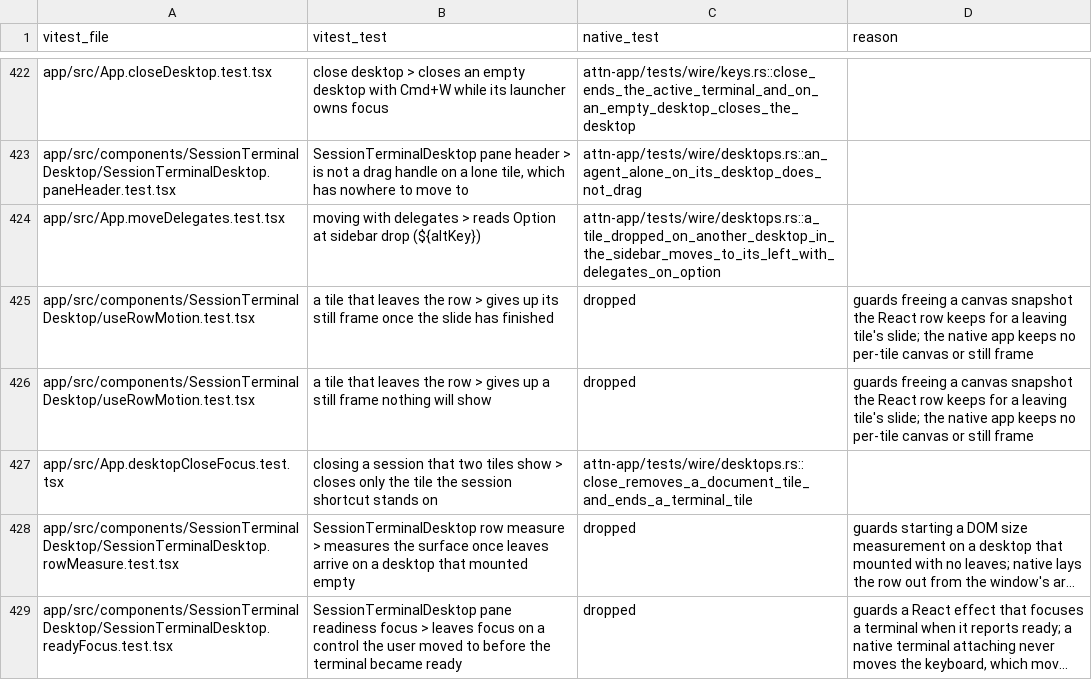
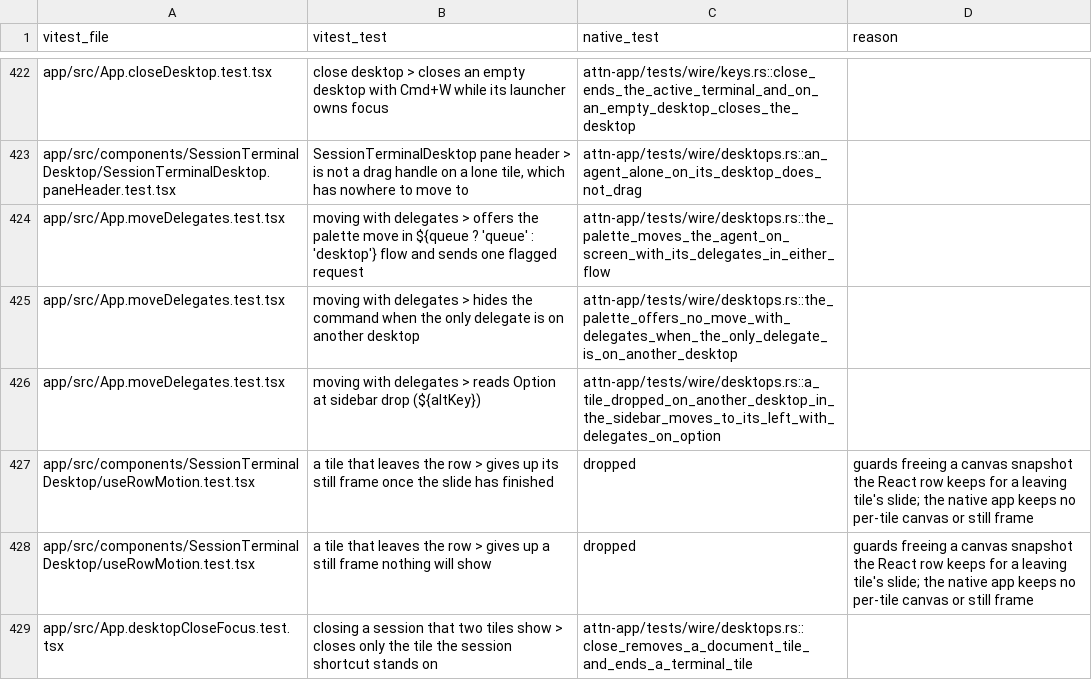
Before and after one commit to SolenesInc/attn, a TSV file: native/parity/wire.tsv, drawn as a sheet; only a part is shown, gaps mark what is left out; the shorter side is filled out with more unchanged rows; long unchanged cells end in …; the diff names each change by its address in the sheet, - before the commit and + after, or states it on an @@ line.

```diff
--- a/native/parity/wire.tsv
+++ b/native/parity/wire.tsv
+row 424: app/src/App.moveDelegates.test.tsx | moving with delegates > offers the palette move in ${queue ? 'queue' : 'desktop'} flow and sends one flagged request | attn-app/tests/wire/desktops.rs::the_palette_moves_the_agent_on_screen_with_its_delegates_in_either_flow
+row 425: app/src/App.moveDelegates.test.tsx | moving with delegates > hides the command when the only delegate is on another desktop | attn-app/tests/wire/desktops.rs::the_palette_offers_no_move_with_delegates_when_the_only_delegate_is_on_another_desktop
```
Also changed, not shown: 5 other files.
